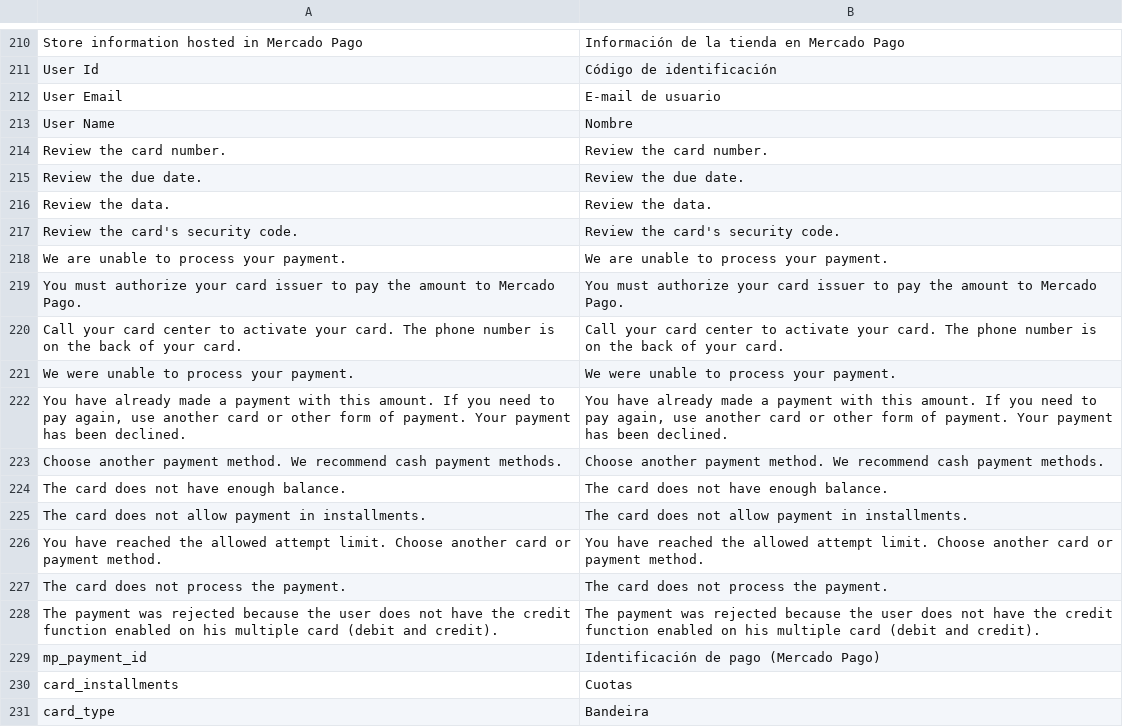
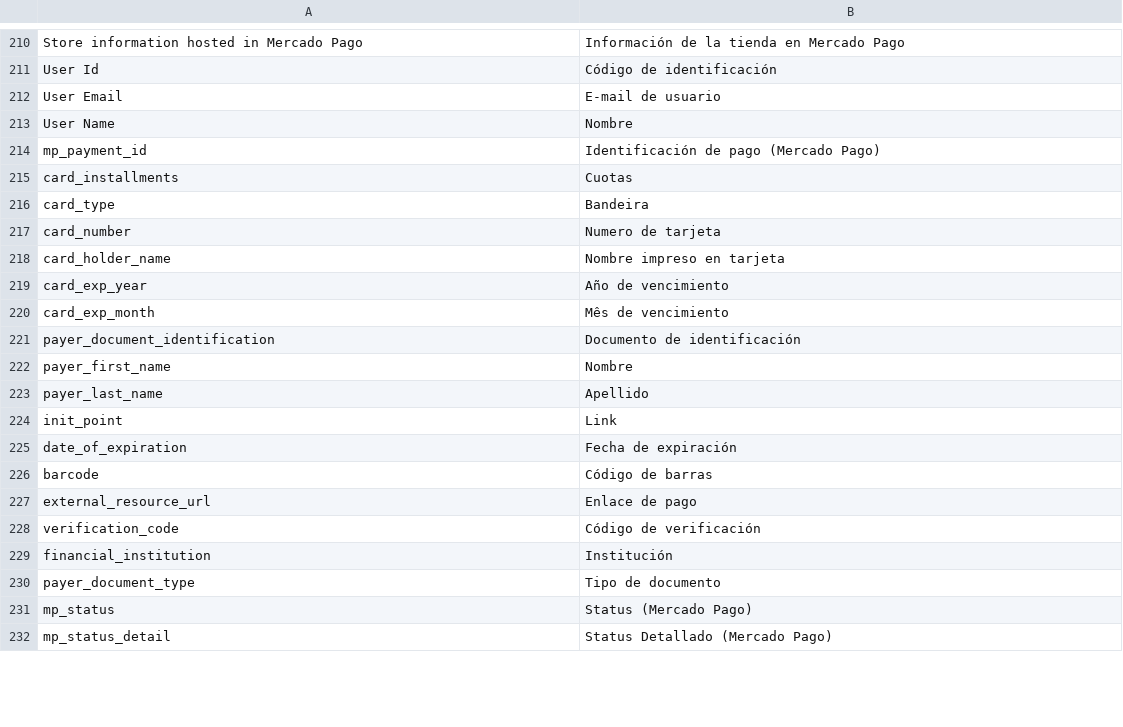
Before and after one commit to PluginAndPartners/payment-magento-plugin, a CSV file: i18n/es_AR.csv, drawn as a sheet; only a part is shown, gaps mark what is left out; the shorter side is filled out with more unchanged rows; removed rows and columns are numbered as before the commit, all else as after; the diff covers the shown part only; the diff names each change by its address in the sheet, - before the commit and + after, or states it on an @@ line.

```diff
--- a/i18n/es_AR.csv
+++ b/i18n/es_AR.csv
-row 214: Review the card number. | Review the card number.
-row 215: Review the due date. | Review the due date.
-row 216: Review the data. | Review the data.
-row 217: Review the card's security code. | Review the card's security code.
-row 218: We are unable to process your payment. | We are unable to process your payment.
-row 219: You must authorize your card issuer to pay the amount to Mercado Pago. | You must authorize your card issuer to pay the amount to Mercado Pago.
-row 220: Call your card center to activate your card. The phone number is on the back of your card. | Call your card center to activate your card. The phone number is on the back of your card.
-row 221: We were unable to process your payment. | We were unable to process your payment.
-row 222: You have already made a payment with this amount. If you need to pay again, use another card or other form of payment. Your payment has been declined. | You have already made a payment with this amount. If you need to pay again, use another card or other form of payment. Your payment has been declined.
-row 223: Choose another payment method. We recommend cash payment methods. | Choose another payment method. We recommend cash payment methods.
-row 224: The card does not have enough balance. | The card does not have enough balance.
-row 225: The card does not allow payment in installments. | The card does not allow payment in installments.
-row 226: You have reached the allowed attempt limit. Choose another card or payment method. | You have reached the allowed attempt limit. Choose another card or payment method.
-row 227: The card does not process the payment. | The card does not process the payment.
-row 228: The payment was rejected because the user does not have the credit function enabled on his multiple card (debit and credit). | The payment was rejected because the user does not have the credit function enabled on his multiple card (debit and credit).
```
Also changed, not shown: 31 added rows, 1 removed row and 1 edited cell elsewhere in this file, i18n/es_CL.csv, i18n/es_CO.csv, 6 other files.
